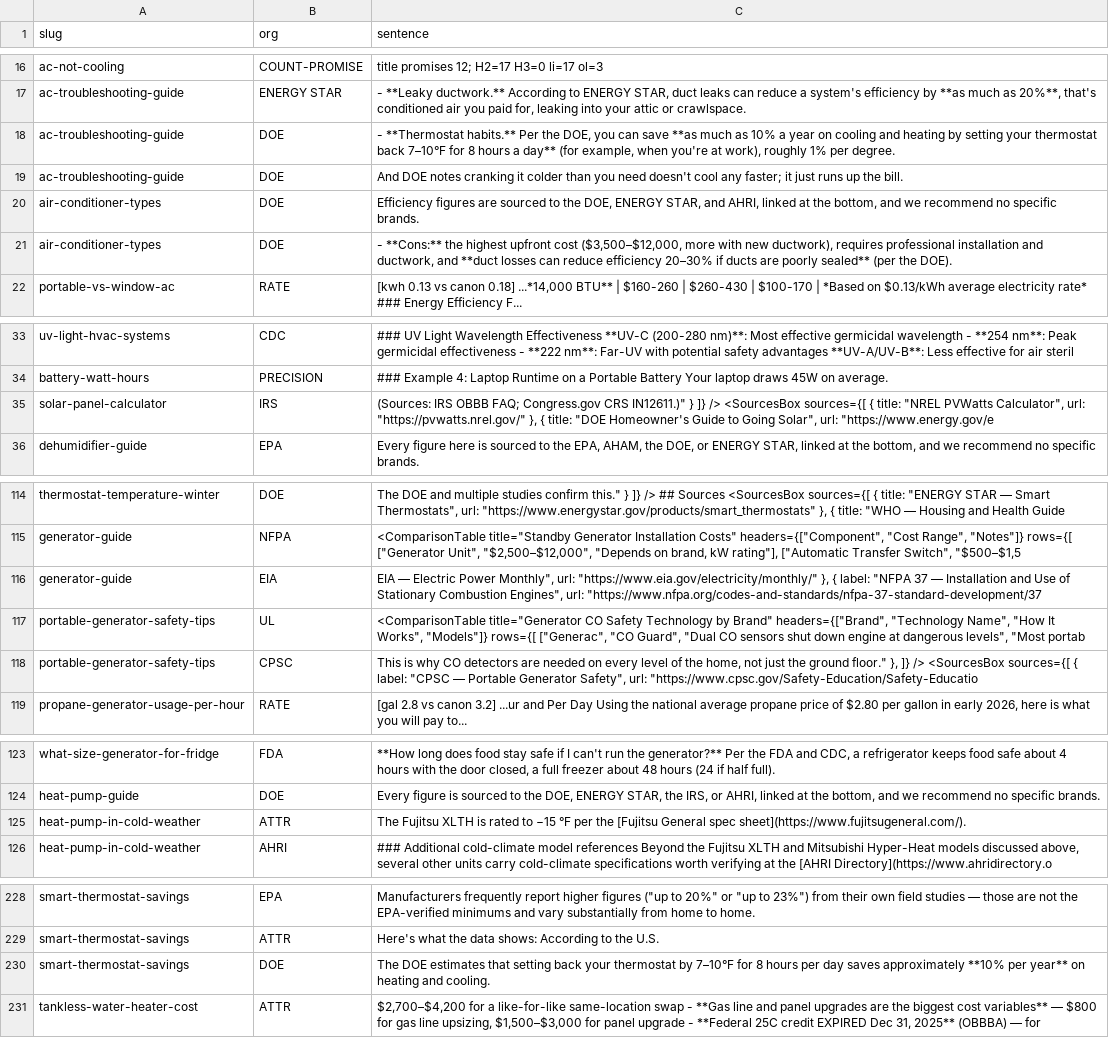
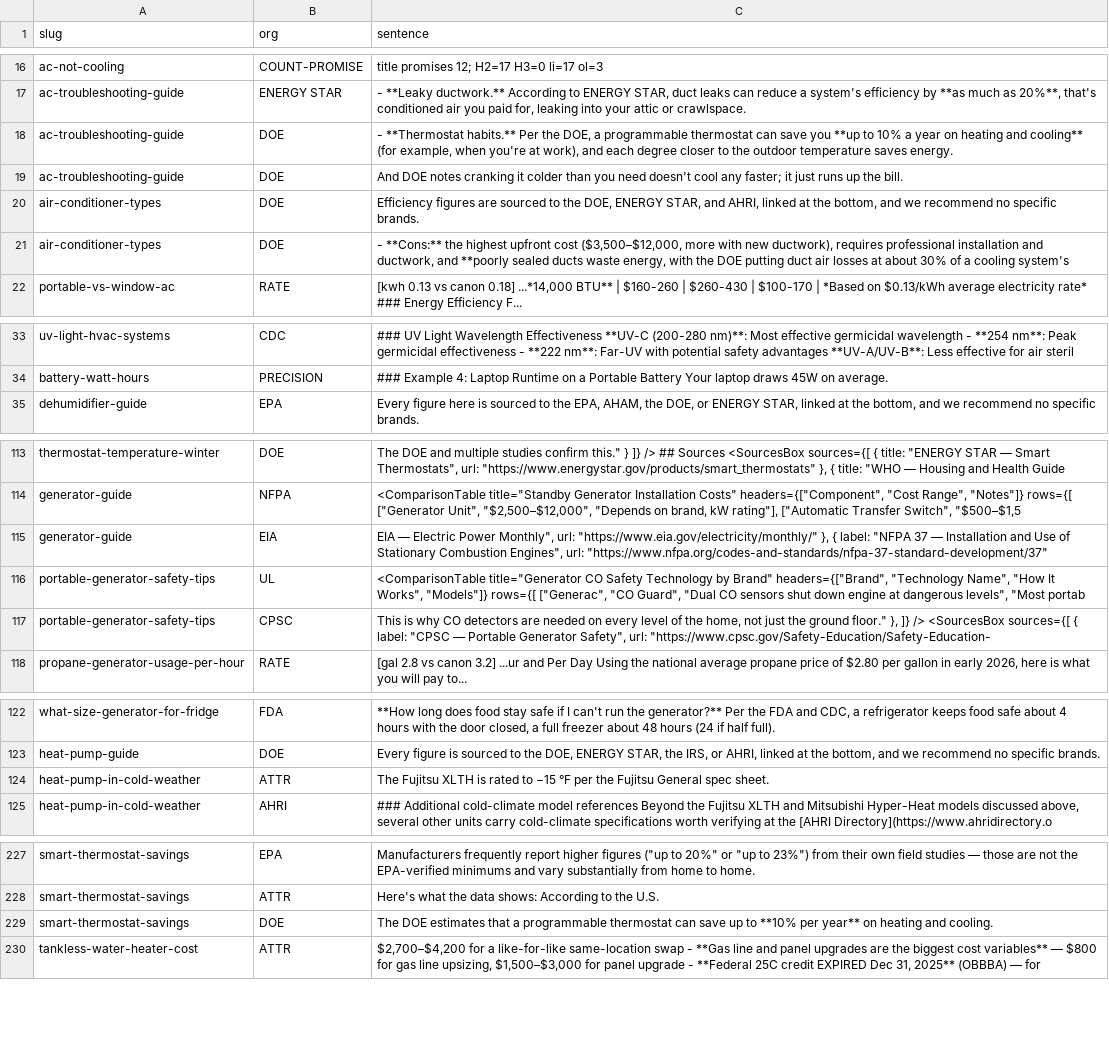
Before and after one commit to Mapstor/hvacbase-org, a CSV file: audit/claims-to-verify.csv, drawn as a sheet; only a part is shown, gaps mark what is left out; removed rows and columns are numbered as before the commit, all else as after; the diff names each change by its address in the sheet, - before the commit and + after, or states it on an @@ line.

```diff
--- a/audit/claims-to-verify.csv
+++ b/audit/claims-to-verify.csv
-C18 (sentence): …the DOE, you can save **as much as 10% a year on cooling and heating by setting your thermostat back 7–10°F for 8 hours a day** (for example, when you're at work), roughly 1% per degree.
+C18 (sentence): …the DOE, a programmable thermostat can save you **up to 10% a year on heating and cooling** (for example, when you're at work), and each degree closer to the outdoor temperature saves energy.
-C21 (sentence): …ductwork, and **duct losses can reduce efficiency 20–30% if ducts are poorly sealed** (per the DOE).
+C21 (sentence): …ductwork, and **poorly sealed ducts waste energy, with the DOE putting duct air losses at about 30% of a cooling system's
-row 35: solar-panel-calculator | IRS | (Sources: IRS OBBB FAQ; Congress.gov CRS IN12611.)" } ]} /> <SourcesBox sources={[ { title: "NREL PVWatts Calculator", url: "https://pvwatts.nrel.gov/" }, { title: "DOE Homeowner's Guide to Going Solar", url: "https://www.energy.gov/e
-C115 (sentence): …Engines", url: "https://www.nfpa.org/codes-and-standards/nfpa-37-standard-development/37
+C115 (sentence): …Engines", url: "https://www.nfpa.org/codes-and-standards/nfpa-37-standard-development/37"
-C117 (sentence): …Safety", url: "https://www.cpsc.gov/Safety-Education/Safety-Educatio
+C117 (sentence): …Safety", url: "https://www.cpsc.gov/Safety-Education/Safety-Education-
-C124 (sentence): …per the [Fujitsu General spec sheet](https://www.fujitsugeneral.com/).
+C124 (sentence): …per the Fujitsu General spec sheet.
-C229 (sentence): …estimates that setting back your thermostat by 7–10°F for 8 hours per day saves approximately **10% per…
+C229 (sentence): …estimates that a programmable thermostat can save up to **10% per…
```
Also changed, not shown: audit/SITE-AUDIT.csv, 4 other files.
